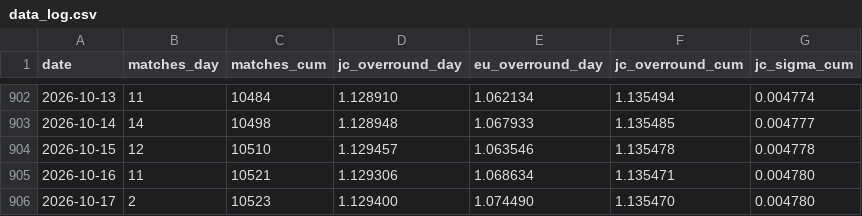
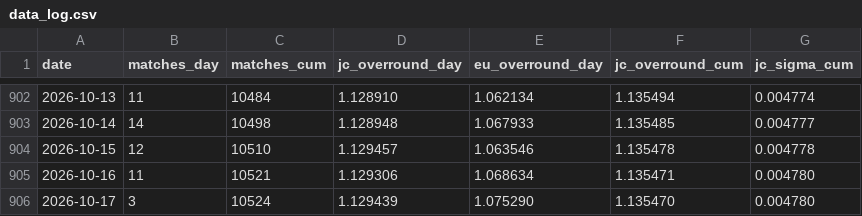
Before and after one commit to quietnumbers/china-sports-lottery-overround, a CSV file: data_log.csv, drawn as a sheet; only a part is shown, gaps mark what is left out.

```diff
--- a/data_log.csv
+++ b/data_log.csv
@@ -905,2 +905,2 @@ date,matches_day,matches_cum,jc_overround_day,eu_overround_day,jc_overround_cum,
 2026-10-16,11,10521,1.129306,1.068634,1.135471,0.004780
-2026-10-17,2,10523,1.129400,1.074490,1.135470,0.004780
+2026-10-17,3,10524,1.129439,1.075290,1.135470,0.004780
```
Also changed, not shown: 1 other file.
